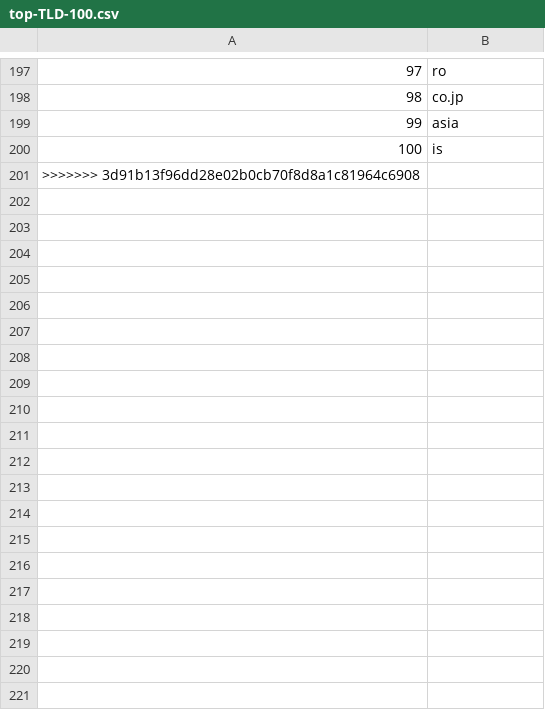
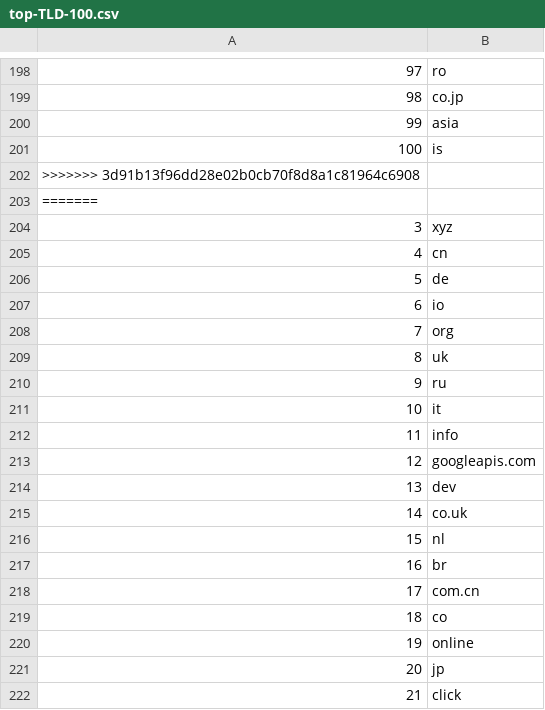
Before and after one commit to cjbarker/top-domains, a CSV file: top-recs/top-TLD-100.csv, drawn as a sheet; only a part is shown, gaps mark what is left out; the diff covers the shown part only; the diff names each change by its address in the sheet, - before the commit and + after, or states it on an @@ line.

```diff
--- a/top-recs/top-TLD-100.csv
+++ b/top-recs/top-TLD-100.csv
+row 203: =======
+row 204: 3 | xyz
+row 205: 4 | cn
+row 206: 5 | de
+row 207: 6 | io
+row 208: 7 | org
+row 209: 8 | uk
+row 210: 9 | ru
+row 211: 10 | it
+row 212: 11 | info
+row 213: 12 | googleapis.com
+row 214: 13 | dev
+row 215: 14 | co.uk
+row 216: 15 | nl
+row 217: 16 | br
+row 218: 17 | com.cn
+row 219: 18 | co
+row 220: 19 | online
+row 221: 20 | jp
+row 222: 21 | click
```
Also changed, not shown: 81 added rows elsewhere in this file, top-recs/top-sites-100.csv, 9 other files.
